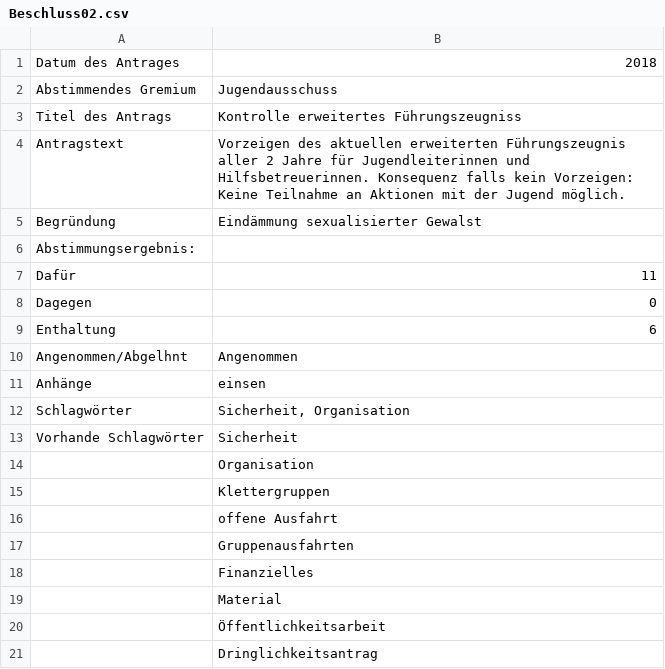
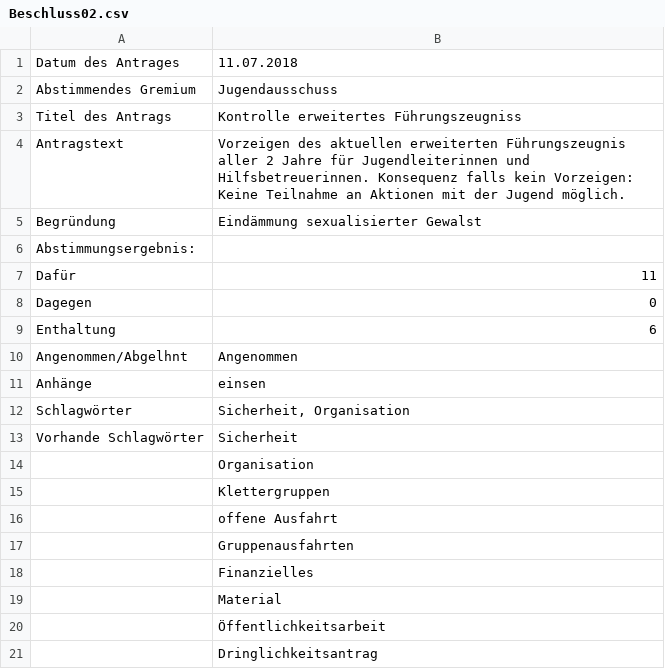
Before and after one commit to lordphily/Ortnen, a CSV file: Beschluss02.csv, drawn as a sheet.

```diff
--- a/Beschluss02.csv
+++ b/Beschluss02.csv
@@ -1,2 +1,2 @@
-Datum des Antrages;2018
+Datum des Antrages;11.07.2018
 Abstimmendes Gremium;Jugendausschuss
```
Also changed, not shown: 2 other files.
